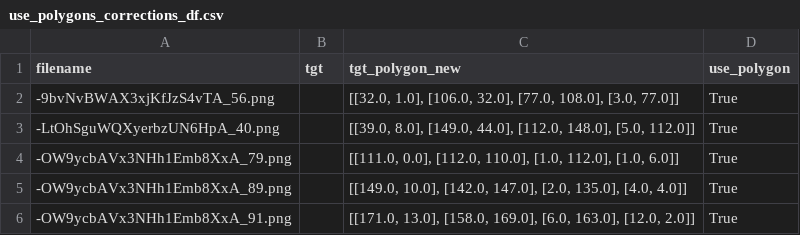
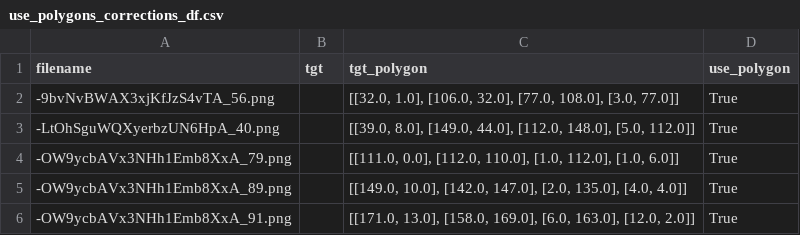
Before and after one commit to chawins/adv-patch-bench, a CSV file: use_polygons_corrections_df.csv, drawn as a sheet; only a part is shown.

Commit message:
fixed use_polygon transforms

```diff
--- a/use_polygons_corrections_df.csv
+++ b/use_polygons_corrections_df.csv
@@ -1,2 +1,2 @@
-filename,tgt,tgt_polygon_new,use_polygon
+filename,tgt,tgt_polygon,use_polygon
 -9bvNvBWAX3xjKfJzS4vTA_56.png,,"[[32.0, 1.0], [106.0, 32.0], [77.0, 108.0], [3.0, 77.0]]",True
```
Also changed, not shown: 2 other files.
